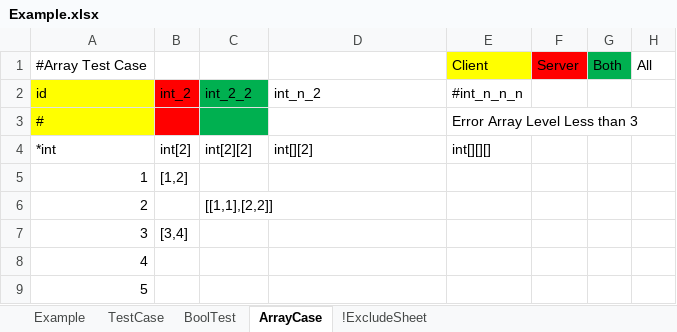
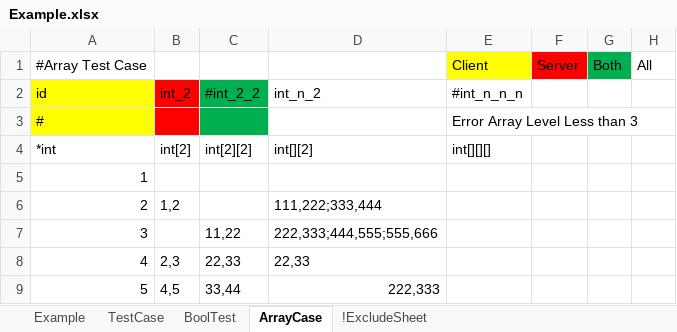
Before and after one commit to yhchen/excel2proto, an Excel workbook: testcase/Example.xlsx, sheet ArrayCase, drawn as a sheet; values as stored, in another font and other column widths than the file's, no borders; the diff names each change by its address in the sheet, - before the commit and + after, or states it on an @@ line.

Commit message:
Simplify Array Format Old Format: int[][] [[1,2],[3,4,5]]
New Format:
1,2;3,4,5
"," is the first level separator
";" is the second level separator
"\n" is the third level separator

```diff
--- a/testcase/Example.xlsx (sheet ArrayCase)
+++ b/testcase/Example.xlsx (sheet ArrayCase)
-C2: int_2_2
+C2: #int_2_2
-B5: [1,2]
+B5: (empty)
-B6: (empty)
+B6: 1,2
-C6: [[1,1],[2,2]]
+C6: (empty)
-D6: (empty)
+D6: 111,222;333,444
-B7: [3,4]
+B7: (empty)
-C7: (empty)
+C7: 11,22
-D7: (empty)
+D7: 222,333;444,555;555,666
-B8: (empty)
+B8: 2,3
-C8: (empty)
+C8: 22,33
-D8: (empty)
+D8: 22,33
-B9: (empty)
+B9: 4,5
-C9: (empty)
+C9: 33,44
-D9: (empty)
+D9: 222,333
```
Also changed, not shown: sheet Example, sheet TestCase, 7 other files.
